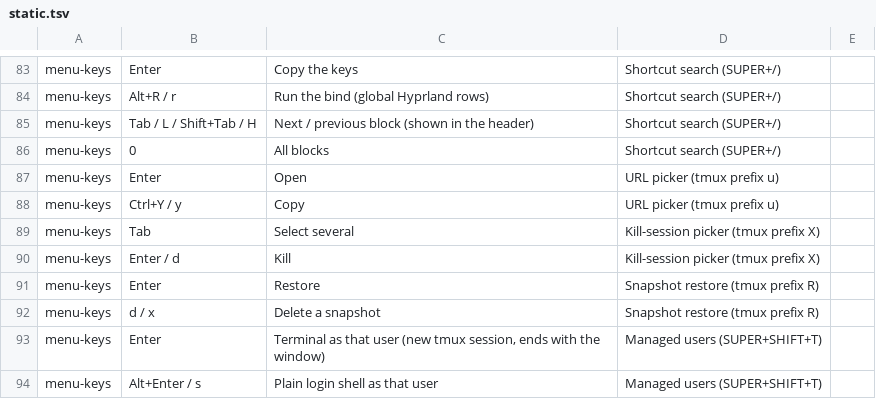
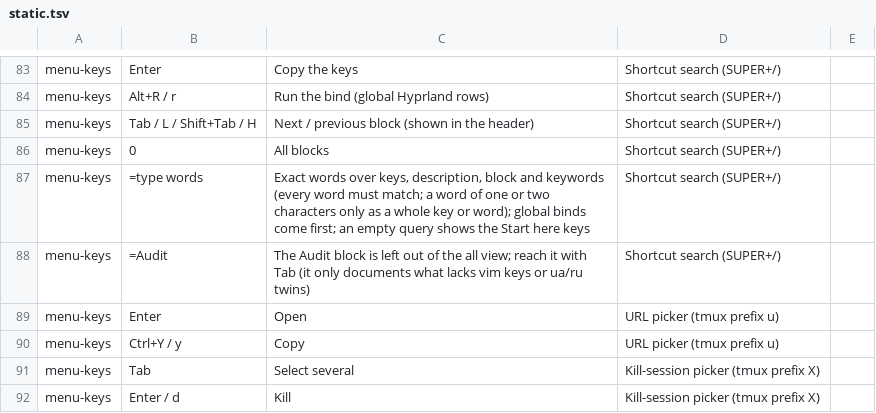
Before and after one commit to brizzinck/dotfiles, a TSV file: .config/keymap/static.tsv, drawn as a sheet; only a part is shown, gaps mark what is left out; the shorter side is filled out with more unchanged rows.

```diff
--- a/.config/keymap/static.tsv
+++ b/.config/keymap/static.tsv
@@ -86,2 +86,4 @@ menu-keys	Tab / L / Shift+Tab / H	Next / previous block (shown in the header)	Sh
 menu-keys	0	All blocks	Shortcut search (SUPER+/)
+menu-keys	=type words	Exact words over keys, description, block and keywords (every word must match; a word of one or two characters only as a whole key or word); global binds come first; an empty query shows the Start here keys	Shortcut search (SUPER+/)
+menu-keys	=Audit	The Audit block is left out of the all view; reach it with Tab (it only documents what lacks vim keys or ua/ru twins)	Shortcut search (SUPER+/)
 menu-keys	Enter	Open	URL picker (tmux prefix u)
```
Also changed, not shown: .config/keymap/blocks.tsv, 8 other files.
